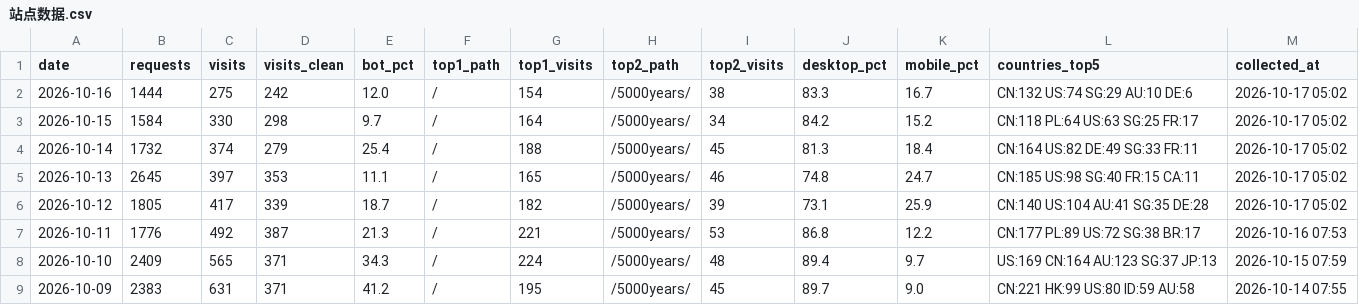
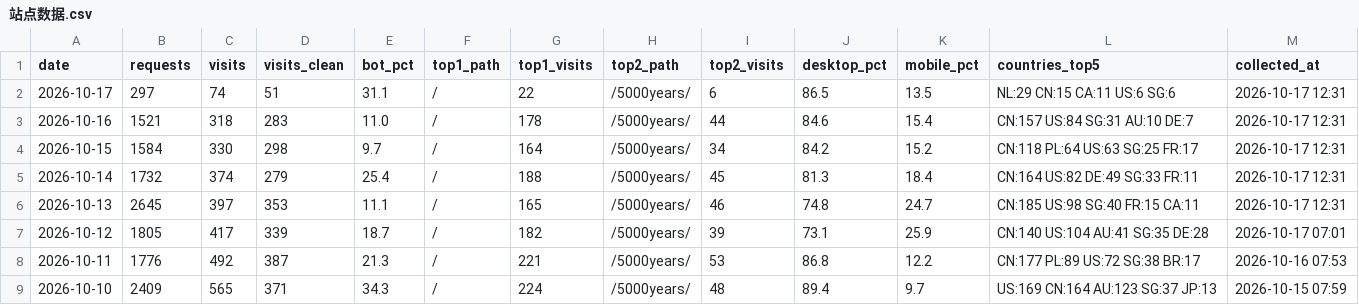
Before and after one commit to GeekBilly/theseventhrealm, a CSV file: 04-市场/03-推广获客/数据回收/站点分析/站点数据.csv, drawn as a sheet; only a part is shown; the shorter side is filled out with more unchanged rows.

```diff
--- a/04-市场/03-推广获客/数据回收/站点分析/站点数据.csv
+++ b/04-市场/03-推广获客/数据回收/站点分析/站点数据.csv
@@ -1,7 +1,8 @@
 date,requests,visits,visits_clean,bot_pct,top1_path,top1_visits,top2_path,top2_visits,desktop_pct,mobile_pct,countries_top5,collected_at
-2026-10-16,1444,275,242,12.0,/,154,/5000years/,38,83.3,16.7,CN:132 US:74 SG:29 AU:10 DE:6,2026-10-17 05:02
-2026-10-15,1584,330,298,9.7,/,164,/5000years/,34,84.2,15.2,CN:118 PL:64 US:63 SG:25 FR:17,2026-10-17 05:02
-2026-10-14,1732,374,279,25.4,/,188,/5000years/,45,81.3,18.4,CN:164 US:82 DE:49 SG:33 FR:11,2026-10-17 05:02
-2026-10-13,2645,397,353,11.1,/,165,/5000years/,46,74.8,24.7,CN:185 US:98 SG:40 FR:15 CA:11,2026-10-17 05:02
-2026-10-12,1805,417,339,18.7,/,182,/5000years/,39,73.1,25.9,CN:140 US:104 AU:41 SG:35 DE:28,2026-10-17 05:02
+2026-10-17,297,74,51,31.1,/,22,/5000years/,6,86.5,13.5,NL:29 CN:15 CA:11 US:6 SG:6,2026-10-17 12:31
+2026-10-16,1521,318,283,11.0,/,178,/5000years/,44,84.6,15.4,CN:157 US:84 SG:31 AU:10 DE:7,2026-10-17 12:31
+2026-10-15,1584,330,298,9.7,/,164,/5000years/,34,84.2,15.2,CN:118 PL:64 US:63 SG:25 FR:17,2026-10-17 12:31
+2026-10-14,1732,374,279,25.4,/,188,/5000years/,45,81.3,18.4,CN:164 US:82 DE:49 SG:33 FR:11,2026-10-17 12:31
+2026-10-13,2645,397,353,11.1,/,165,/5000years/,46,74.8,24.7,CN:185 US:98 SG:40 FR:15 CA:11,2026-10-17 12:31
+2026-10-12,1805,417,339,18.7,/,182,/5000years/,39,73.1,25.9,CN:140 US:104 AU:41 SG:35 DE:28,2026-10-17 07:01
 2026-10-11,1776,492,387,21.3,/,221,/5000years/,53,86.8,12.2,CN:177 PL:89 US:72 SG:38 BR:17,2026-10-16 07:53
```
Also changed, not shown: 11-运营/data/credits-budget.csv, 11-运营/data/订阅数据.csv, 11 other files.
